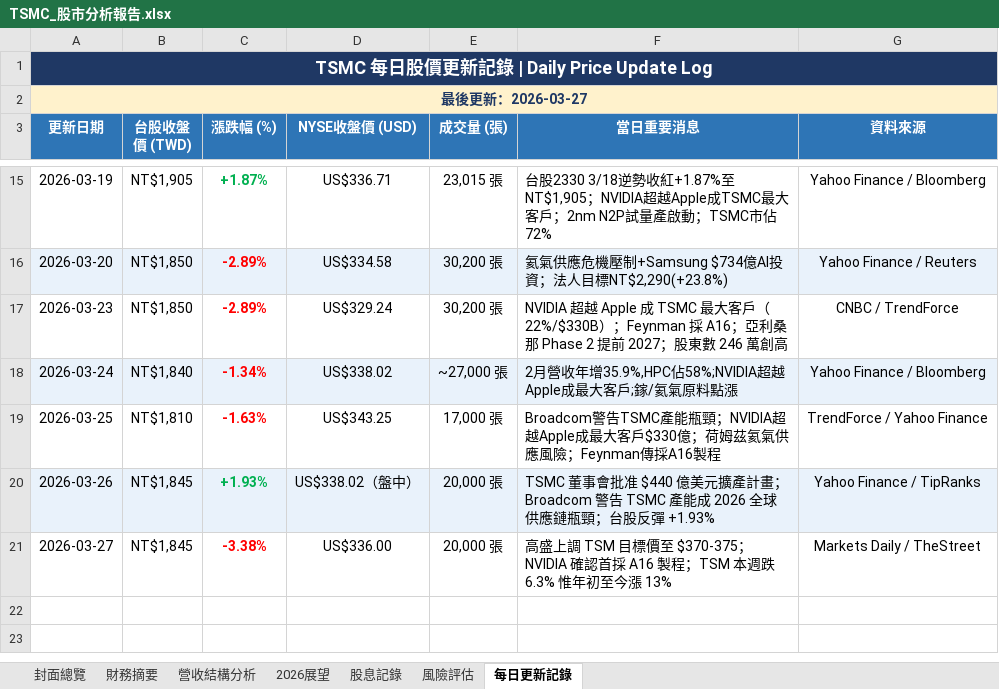
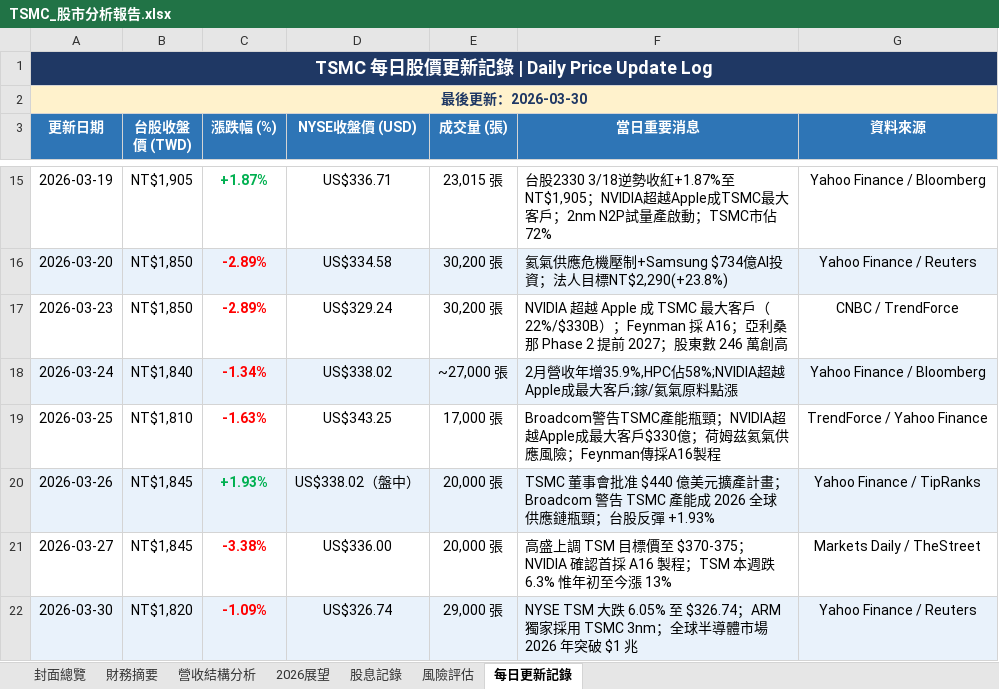
Before and after one commit to Tomwu229622/tsmc-daily-report, an Excel workbook: TSMC_股市分析報告.xlsx, sheet 每日更新記錄, drawn as a sheet; only a part is shown, gaps mark what is left out; values as stored, in another font and other column widths than the file's, no borders; the diff names each change by its address in the sheet, - before the commit and + after, or states it on an @@ line.

```diff
--- a/TSMC_股市分析報告.xlsx (sheet 每日更新記錄)
+++ b/TSMC_股市分析報告.xlsx (sheet 每日更新記錄)
-A2 (更新日期): 最後更新：2026-03-27
+A2 (更新日期): 最後更新：2026-03-30
+row 22: 2026-03-30 | NT$1,820 | -1.09% | US$326.74 | 29,000 張 | NYSE TSM 大跌 6.05% 至 $326.74；ARM 獨家採用 TSMC 3nm；全球半導體市場 2026 年突破 $1 兆 | Yahoo Finance / Reuters
```
Also changed, not shown: sheet 封面總覽, 3 other files.
